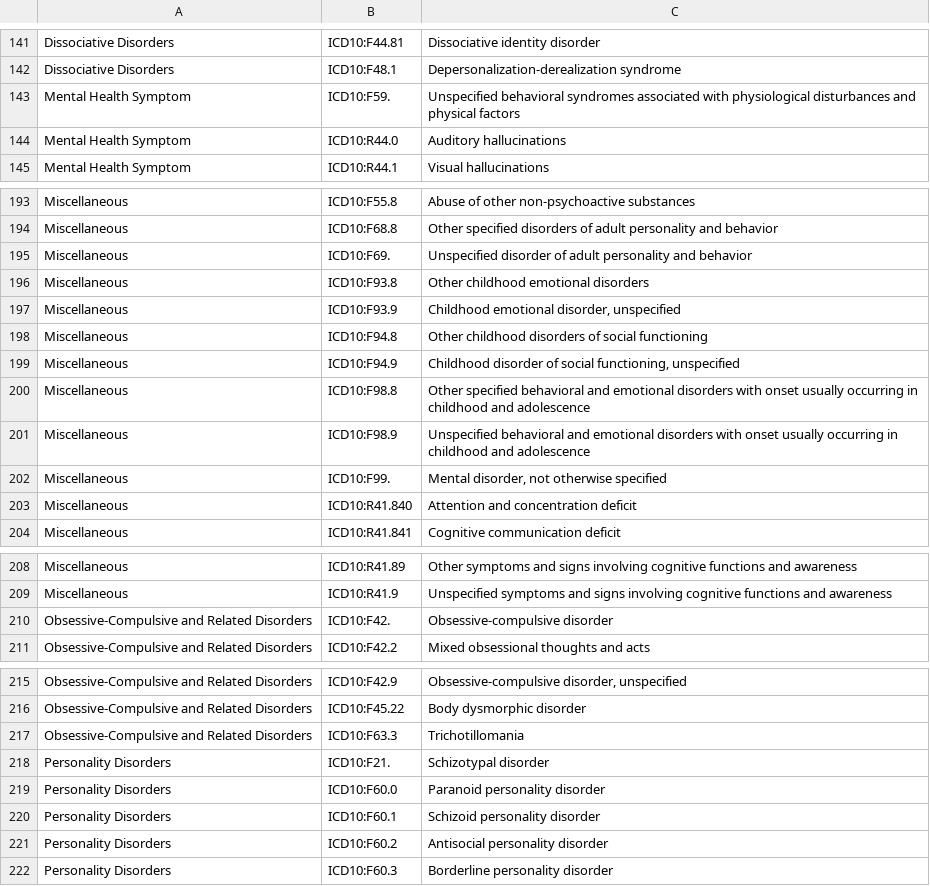
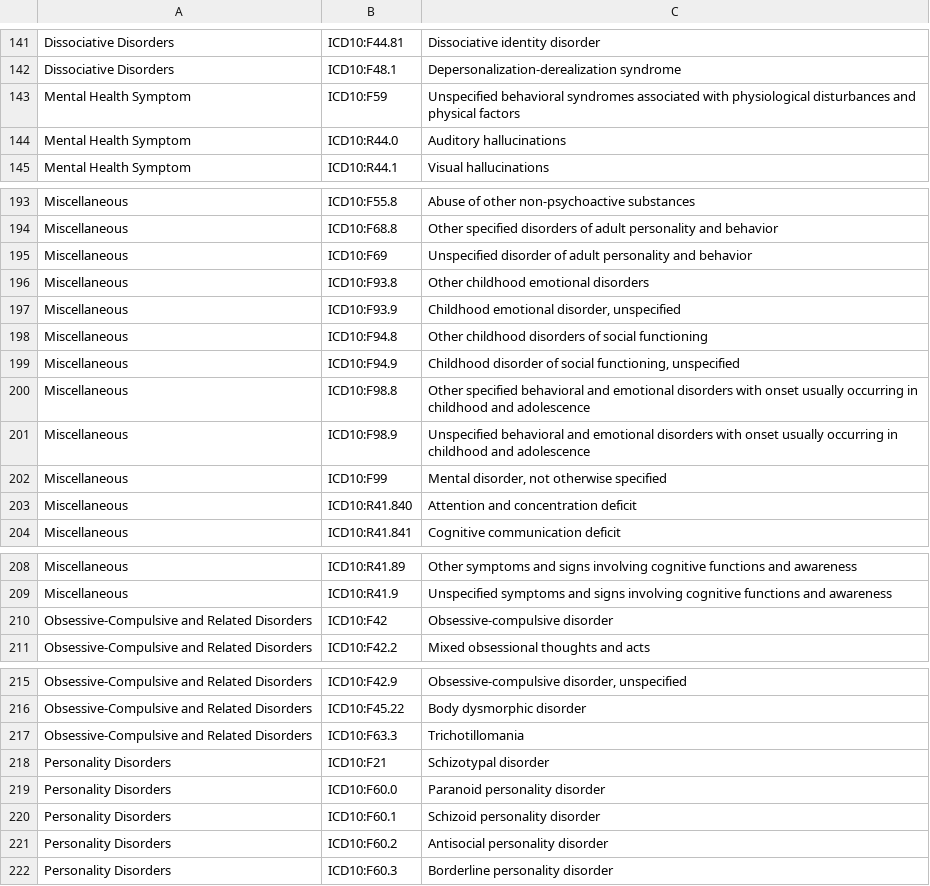
Before and after one commit to hms-dbmi/psy_peds_study, a CSV file: public-data/psychiatric_ICD-10_codes_adjusted.csv, drawn as a sheet; only a part is shown, gaps mark what is left out; the diff covers the shown part only.

```diff
--- a/public-data/psychiatric_ICD-10_codes_adjusted.csv
+++ b/public-data/psychiatric_ICD-10_codes_adjusted.csv
@@ -142,3 +142,3 @@ Dissociative Disorders,ICD10:F44.81,Dissociative identity disorder
 Dissociative Disorders,ICD10:F48.1,Depersonalization-derealization syndrome
-Mental Health Symptom,ICD10:F59.,Unspecified behavioral syndromes associated with physiological disturbances and physical factors
+Mental Health Symptom,ICD10:F59,Unspecified behavioral syndromes associated with physiological disturbances and physical factors
 Mental Health Symptom,ICD10:R44.0,Auditory hallucinations
@@ -194,3 +194,3 @@ Miscellaneous,ICD10:F55.8,Abuse of other non-psychoactive substances
 Miscellaneous,ICD10:F68.8,Other specified disorders of adult personality and behavior
-Miscellaneous,ICD10:F69.,Unspecified disorder of adult personality and behavior
+Miscellaneous,ICD10:F69,Unspecified disorder of adult personality and behavior
 Miscellaneous,ICD10:F93.8,Other childhood emotional disorders
@@ -201,3 +201,3 @@ Miscellaneous,ICD10:F98.8,Other specified behavioral and emotional disorders wit
 Miscellaneous,ICD10:F98.9,Unspecified behavioral and emotional disorders with onset usually occurring in childhood and adolescence
-Miscellaneous,ICD10:F99.,"Mental disorder, not otherwise specified"
+Miscellaneous,ICD10:F99,"Mental disorder, not otherwise specified"
 Miscellaneous,ICD10:R41.840,Attention and concentration deficit
@@ -209,3 +209,3 @@ Miscellaneous,ICD10:R41.89,Other symptoms and signs involving cognitive function
 Miscellaneous,ICD10:R41.9,Unspecified symptoms and signs involving cognitive functions and awareness
-Obsessive-Compulsive and Related Disorders,ICD10:F42.,Obsessive-compulsive disorder
+Obsessive-Compulsive and Related Disorders,ICD10:F42,Obsessive-compulsive disorder
 Obsessive-Compulsive and Related Disorders,ICD10:F42.2,Mixed obsessional thoughts and acts
@@ -217,3 +217,3 @@ Obsessive-Compulsive and Related Disorders,ICD10:F45.22,Body dysmorphic disorder
 Obsessive-Compulsive and Related Disorders,ICD10:F63.3,Trichotillomania
-Personality Disorders,ICD10:F21.,Schizotypal disorder
+Personality Disorders,ICD10:F21,Schizotypal disorder
 Personality Disorders,ICD10:F60.0,Paranoid personality disorder
```
Also changed, not shown: 10 edited cells elsewhere in this file, 4 other files.
